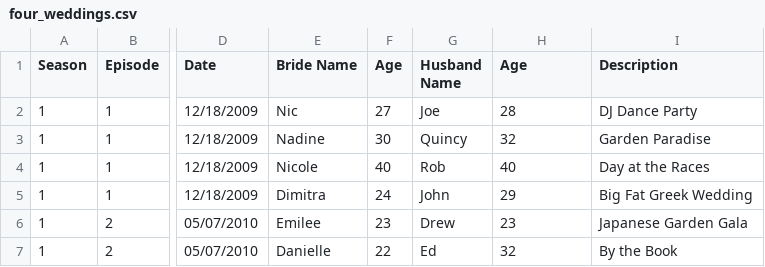
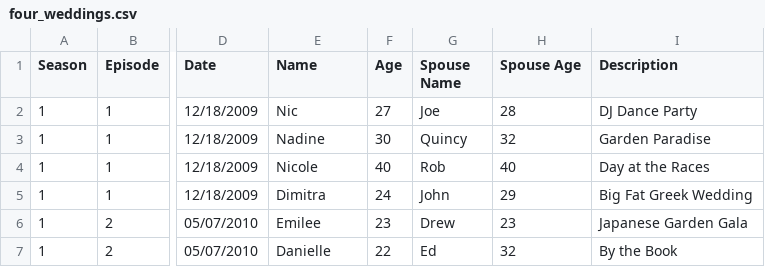
Before and after one commit to mmmaaatttttt/personal-site, a CSV file: static/data/four_weddings.csv, drawn as a sheet; only a part is shown, gaps mark what is left out; the diff names each change by its address in the sheet, - before the commit and + after, or states it on an @@ line.

Commit message:
adding four weddings histogram

```diff
--- a/static/data/four_weddings.csv
+++ b/static/data/four_weddings.csv
-E1: Bride Name
+E1: Name
-G1: Husband Name
+G1: Spouse Name
-H1: Age
+H1: Spouse Age
```
Also changed, not shown: 3 other files.
